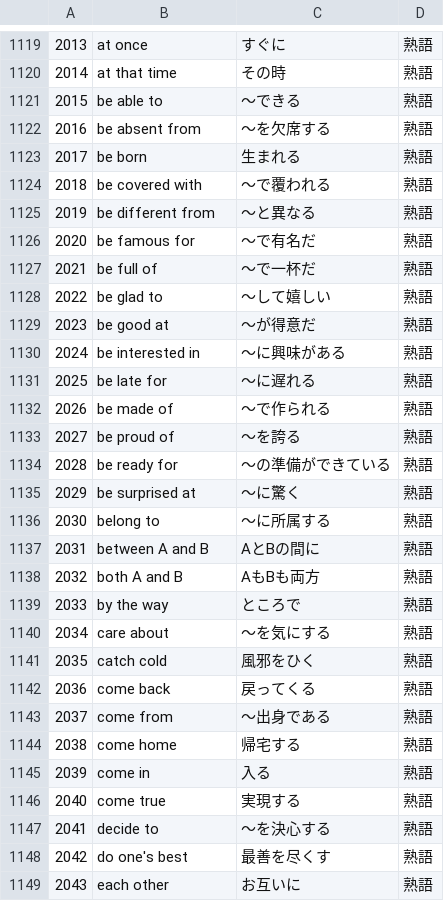
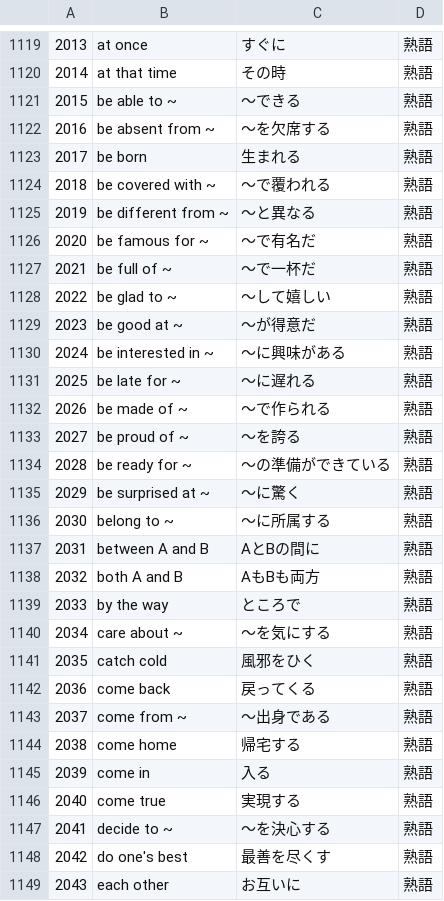
Before and after one commit to drakihabara/English, a CSV file: Eiken_30.csv, drawn as a sheet; only a part is shown, gaps mark what is left out; the diff covers the shown part only.

Commit message:
Update Eiken_30.csv

```diff
--- a/Eiken_30.csv
+++ b/Eiken_30.csv
@@ -1120,18 +1120,18 @@
 2014,at that time,その時,熟語
-2015,be able to,～できる,熟語
-2016,be absent from,～を欠席する,熟語
+2015,be able to ~,～できる,熟語
+2016,be absent from ~,～を欠席する,熟語
 2017,be born,生まれる,熟語
-2018,be covered with,～で覆われる,熟語
-2019,be different from,～と異なる,熟語
-2020,be famous for,～で有名だ,熟語
-2021,be full of,～で一杯だ,熟語
-2022,be glad to,～して嬉しい,熟語
-2023,be good at,～が得意だ,熟語
-2024,be interested in,～に興味がある,熟語
-2025,be late for,～に遅れる,熟語
-2026,be made of,～で作られる,熟語
-2027,be proud of,～を誇る,熟語
-2028,be ready for,～の準備ができている,熟語
-2029,be surprised at,～に驚く,熟語
-2030,belong to,～に所属する,熟語
+2018,be covered with ~,～で覆われる,熟語
+2019,be different from ~,～と異なる,熟語
+2020,be famous for ~,～で有名だ,熟語
+2021,be full of ~,～で一杯だ,熟語
+2022,be glad to ~,～して嬉しい,熟語
+2023,be good at ~,～が得意だ,熟語
+2024,be interested in ~,～に興味がある,熟語
+2025,be late for ~,～に遅れる,熟語
+2026,be made of ~,～で作られる,熟語
+2027,be proud of ~,～を誇る,熟語
+2028,be ready for ~,～の準備ができている,熟語
+2029,be surprised at ~,～に驚く,熟語
+2030,belong to ~,～に所属する,熟語
 2031,between A and B,AとBの間に,熟語
@@ -1139,6 +1139,6 @@
 2033,by the way,ところで,熟語
-2034,care about,～を気にする,熟語
+2034,care about ~,～を気にする,熟語
 2035,catch cold,風邪をひく,熟語
 2036,come back,戻ってくる,熟語
-2037,come from,～出身である,熟語
+2037,come from ~,～出身である,熟語
 2038,come home,帰宅する,熟語
@@ -1146,3 +1146,3 @@
 2040,come true,実現する,熟語
-2041,decide to,～を決心する,熟語
+2041,decide to ~,～を決心する,熟語
 2042,do one's best,最善を尽くす,熟語
```
Also changed, not shown: 60 edited cells elsewhere in this file.
